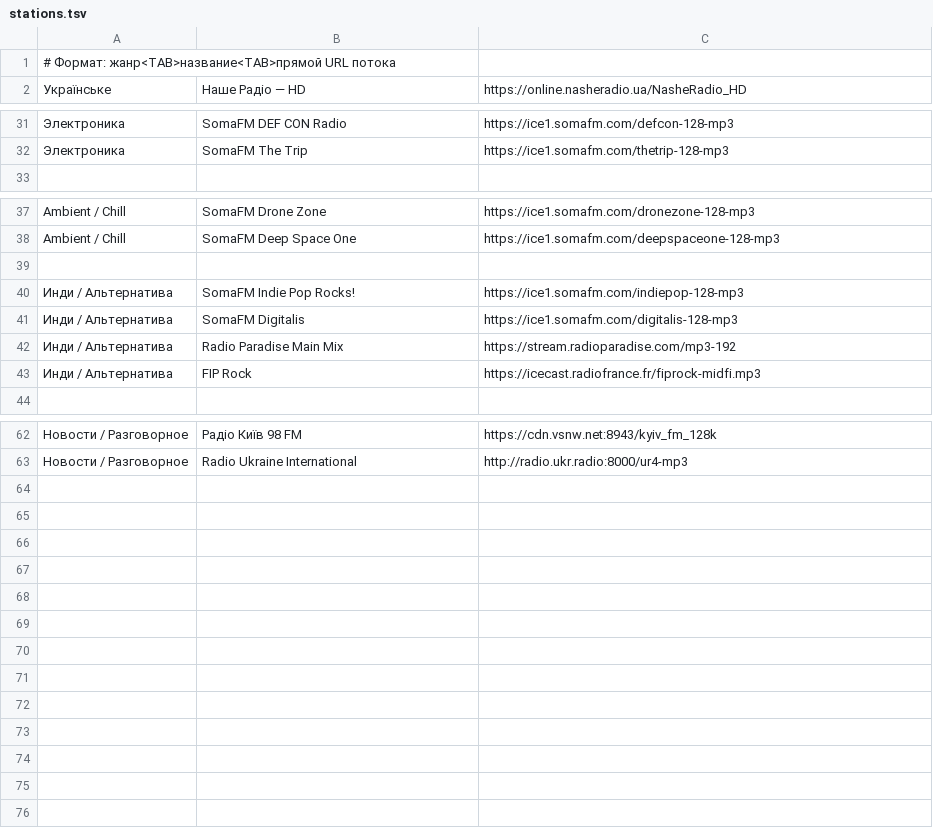
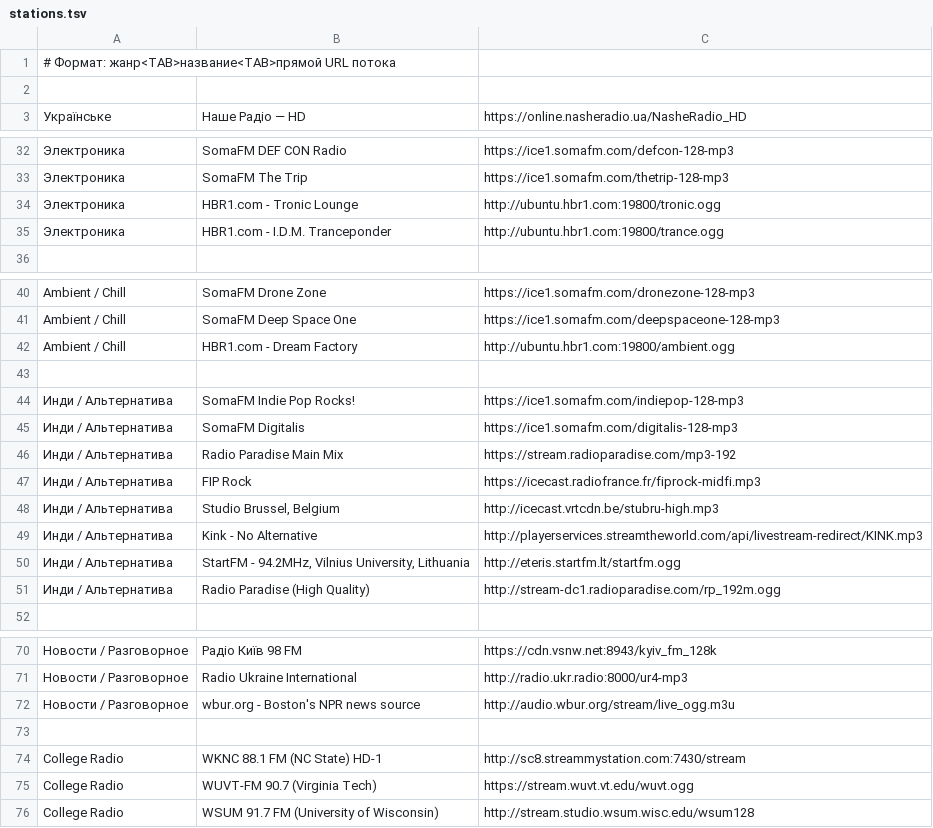
Before and after one commit to andrqxa-tools/dotfiles, a TSV file: Radio/stations.tsv, drawn as a sheet; only a part is shown, gaps mark what is left out; the diff names each change by its address in the sheet, - before the commit and + after, or states it on an @@ line.

Commit message:
feat(radio): adopt the 11 stations Rhythmbox held, it is gone now
Rhythmbox kept its own iradio list, which would have died with the
package. Its genres arrived as separate English groups (Alternative,
Ambient, News, Eclectic, House, Trance) and were folded into the
existing ones; College Radio stayed apart, having no counterpart here.

```diff
--- a/Radio/stations.tsv
+++ b/Radio/stations.tsv
+row 2: (empty)
+row 34: Электроника | HBR1.com - Tronic Lounge | http://ubuntu.hbr1.com:19800/tronic.ogg
+row 35: Электроника | HBR1.com - I.D.M. Tranceponder | http://ubuntu.hbr1.com:19800/trance.ogg
+row 42: Ambient / Chill | HBR1.com - Dream Factory | http://ubuntu.hbr1.com:19800/ambient.ogg
+row 48: Инди / Альтернатива | Studio Brussel, Belgium | http://icecast.vrtcdn.be/stubru-high.mp3
+row 49: Инди / Альтернатива | Kink - No Alternative | http://playerservices.streamtheworld.com/api/livestream-redirect/KINK.mp3
+row 50: Инди / Альтернатива | StartFM - 94.2MHz, Vilnius University, Lithuania | http://eteris.startfm.lt/startfm.ogg
+row 51: Инди / Альтернатива | Radio Paradise (High Quality) | http://stream-dc1.radioparadise.com/rp_192m.ogg
+row 72: Новости / Разговорное | wbur.org - Boston's NPR news source | http://audio.wbur.org/stream/live_ogg.m3u
+row 73: (empty)
+row 74: College Radio | WKNC 88.1 FM (NC State) HD-1 | http://sc8.streammystation.com:7430/stream
+row 75: College Radio | WUVT-FM 90.7 (Virginia Tech) | https://stream.wuvt.vt.edu/wuvt.ogg
+row 76: College Radio | WSUM 91.7 FM (University of Wisconsin) | http://stream.studio.wsum.wisc.edu/wsum128
```
